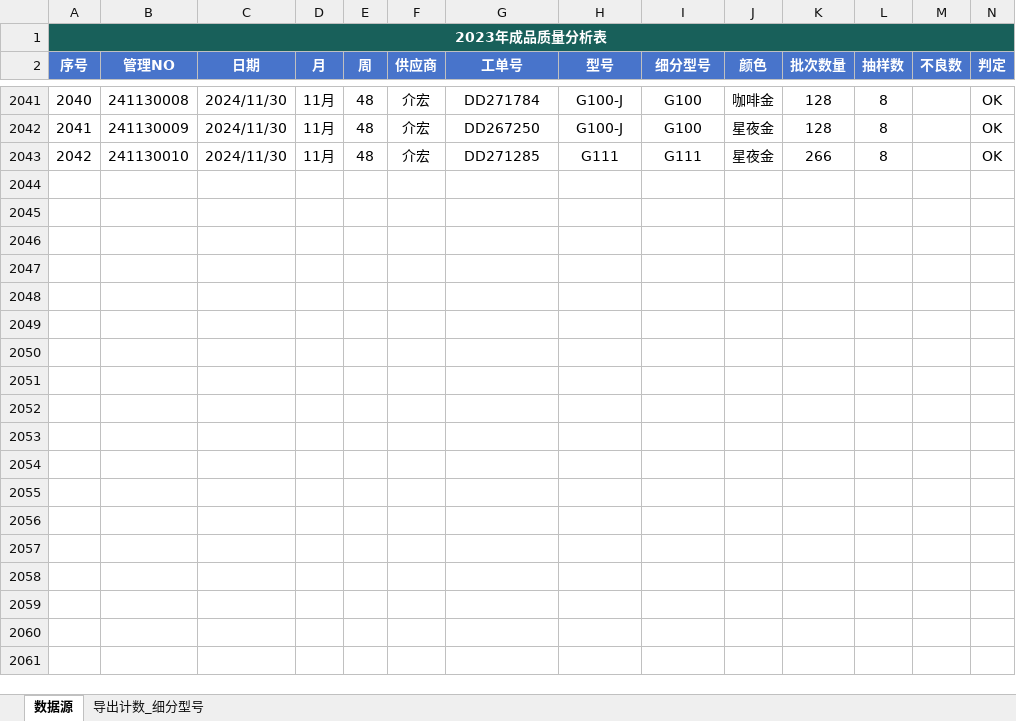
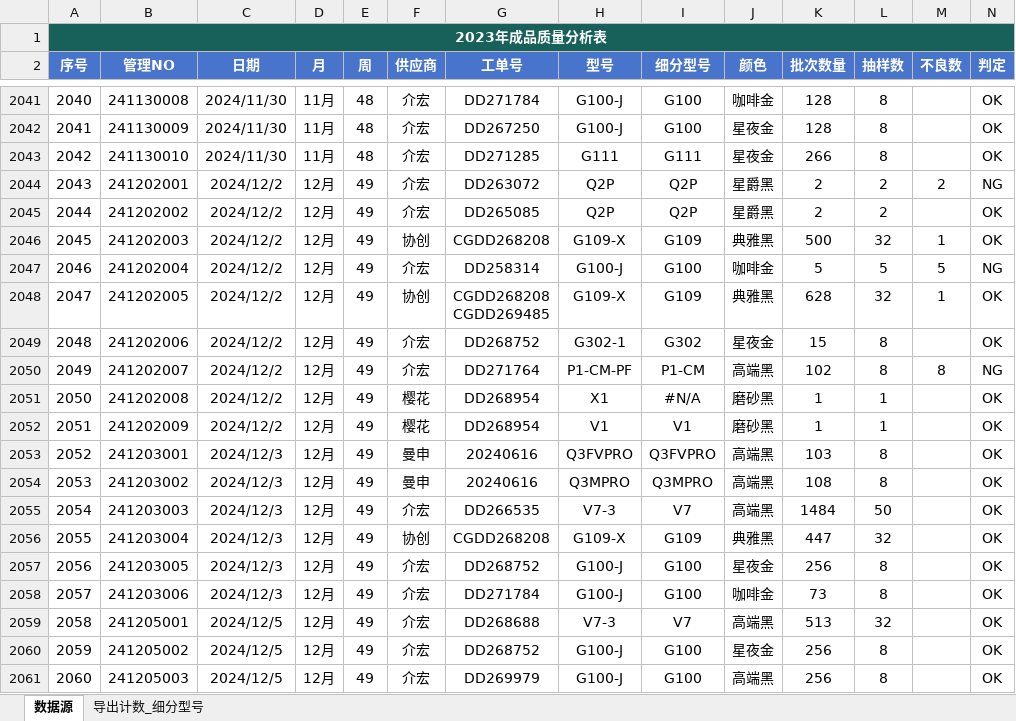
Before and after one commit to jayqunding1988/python_to_charts, an Excel workbook: product_data_of_oem.xlsx, sheet 数据源, drawn as a sheet; only a part is shown, gaps mark what is left out; values as stored, in another font and other column widths than the file's, no borders; conditional formats and table styles not drawn; rows hold the shown columns only; ↵ is a line break in a cell; the diff covers the shown part only; the diff names each change by its address in the sheet, - before the commit and + after, or states it on an @@ line.

Commit message:
excel data

```diff
--- a/product_data_of_oem.xlsx (sheet 数据源)
+++ b/product_data_of_oem.xlsx (sheet 数据源)
+row 2044: 2043 | 241202001 | 2024/12/2 | 12月 | 49 | 介宏 | DD263072 | Q2P | Q2P | 星爵黑 | 2 | 2 | 2 | NG
+row 2045: 2044 | 241202002 | 2024/12/2 | 12月 | 49 | 介宏 | DD265085 | Q2P | Q2P | 星爵黑 | 2 | 2 |  | OK
+row 2046: 2045 | 241202003 | 2024/12/2 | 12月 | 49 | 协创 | CGDD268208 | G109-X | G109 | 典雅黑 | 500 | 32 | 1 | OK
+row 2047: 2046 | 241202004 | 2024/12/2 | 12月 | 49 | 介宏 | DD258314 | G100-J | G100 | 咖啡金 | 5 | 5 | 5 | NG
+row 2048: 2047 | 241202005 | 2024/12/2 | 12月 | 49 | 协创 | CGDD268208 ↵ CGDD269485 | G109-X | G109 | 典雅黑 | 628 | 32 | 1 | OK
+row 2049: 2048 | 241202006 | 2024/12/2 | 12月 | 49 | 介宏 | DD268752 | G302-1 | G302 | 星夜金 | 15 | 8 |  | OK
+row 2050: 2049 | 241202007 | 2024/12/2 | 12月 | 49 | 介宏 | DD271764 | P1-CM-PF | P1-CM | 高端黑 | 102 | 8 | 8 | NG
+row 2051: 2050 | 241202008 | 2024/12/2 | 12月 | 49 | 樱花 | DD268954 | X1 | #N/A | 磨砂黑 | 1 | 1 |  | OK
+row 2052: 2051 | 241202009 | 2024/12/2 | 12月 | 49 | 樱花 | DD268954 | V1 | V1 | 磨砂黑 | 1 | 1 |  | OK
+row 2053: 2052 | 241203001 | 2024/12/3 | 12月 | 49 | 曼申 | 20240616 | Q3FVPRO | Q3FVPRO | 高端黑 | 103 | 8 |  | OK
+row 2054: 2053 | 241203002 | 2024/12/3 | 12月 | 49 | 曼申 | 20240616 | Q3MPRO | Q3MPRO | 高端黑 | 108 | 8 |  | OK
+row 2055: 2054 | 241203003 | 2024/12/3 | 12月 | 49 | 介宏 | DD266535 | V7-3 | V7 | 高端黑 | 1484 | 50 |  | OK
+row 2056: 2055 | 241203004 | 2024/12/3 | 12月 | 49 | 协创 | CGDD268208 | G109-X | G109 | 典雅黑 | 447 | 32 |  | OK
+row 2057: 2056 | 241203005 | 2024/12/3 | 12月 | 49 | 介宏 | DD268752 | G100-J | G100 | 星夜金 | 256 | 8 |  | OK
+row 2058: 2057 | 241203006 | 2024/12/3 | 12月 | 49 | 介宏 | DD271784 | G100-J | G100 | 咖啡金 | 73 | 8 |  | OK
+row 2059: 2058 | 241205001 | 2024/12/5 | 12月 | 49 | 介宏 | DD268688 | V7-3 | V7 | 高端黑 | 513 | 32 |  | OK
+row 2060: 2059 | 241205002 | 2024/12/5 | 12月 | 49 | 介宏 | DD268752 | G100-J | G100 | 星夜金 | 256 | 8 |  | OK
+row 2061: 2060 | 241205003 | 2024/12/5 | 12月 | 49 | 介宏 | DD269979 | G100-J | G100 | 高端黑 | 256 | 8 |  | OK
```
Also changed, not shown: 72 added rows, 10 edited cells and cell formats elsewhere in this sheet.
